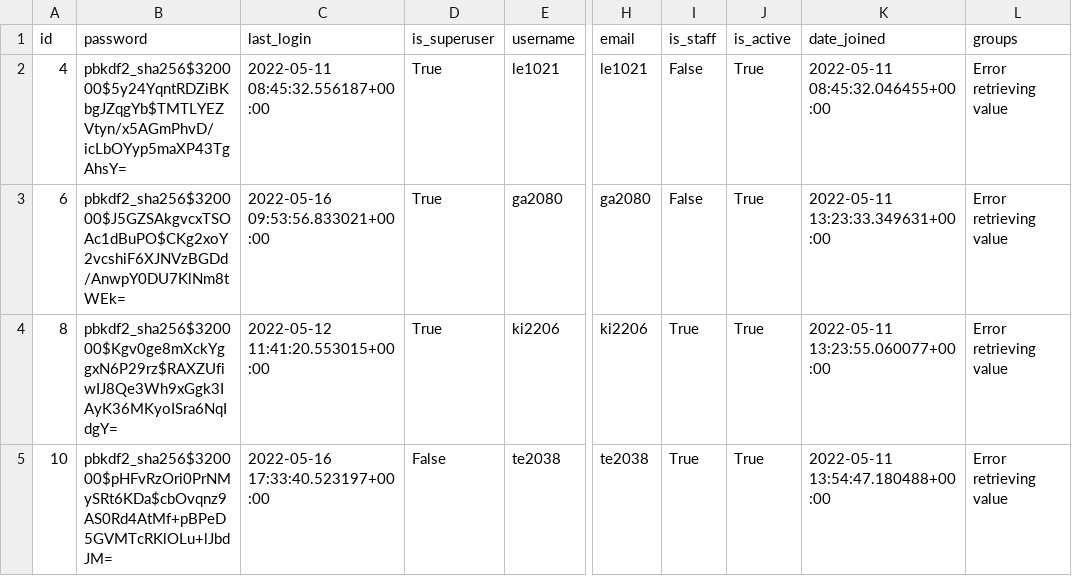
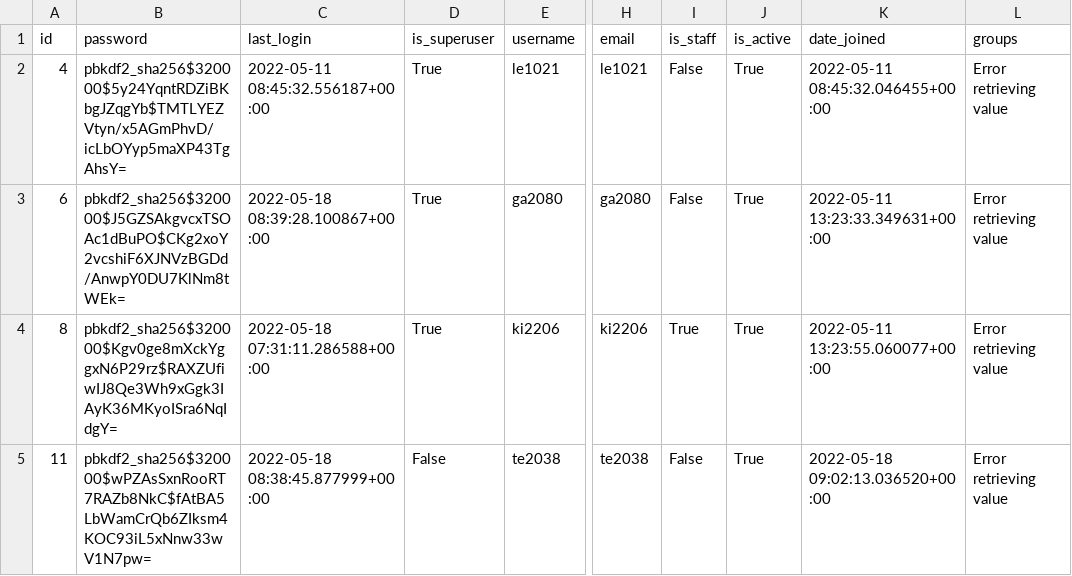
Before and after one commit to killian-mannarelli/caxbookings, a CSV file: CAxBooking_django_react/exportUser.csv, drawn as a sheet; only a part is shown, gaps mark what is left out; the diff names each change by its address in the sheet, - before the commit and + after, or states it on an @@ line.

```diff
--- a/CAxBooking_django_react/exportUser.csv
+++ b/CAxBooking_django_react/exportUser.csv
-C3 (last_login): 2022-05-16 09:53:56.833021+00:00
+C3 (last_login): 2022-05-18 08:39:28.100867+00:00
-C4 (last_login): 2022-05-12 11:41:20.553015+00:00
+C4 (last_login): 2022-05-18 07:31:11.286588+00:00
-A5 (id): 10
+A5 (id): 11
-B5 (password): pbkdf2_sha256$320000$pHFvRzOri0PrNMySRt6KDa$cbOvqnz9AS0Rd4AtMf+pBPeD5GVMTcRKlOLu+lJbdJM=
+B5 (password): pbkdf2_sha256$320000$wPZAsSxnRooRT7RAZb8NkC$fAtBA5LbWamCrQb6ZIksm4KOC93iL5xNnw33wV1N7pw=
-C5 (last_login): 2022-05-16 17:33:40.523197+00:00
+C5 (last_login): 2022-05-18 08:38:45.877999+00:00
-I5 (is_staff): True
+I5 (is_staff): False
-K5 (date_joined): 2022-05-11 13:54:47.180488+00:00
+K5 (date_joined): 2022-05-18 09:02:13.036520+00:00
```
Also changed, not shown: CAxBooking_django_react/exportBookings.csv, 7 other files.
